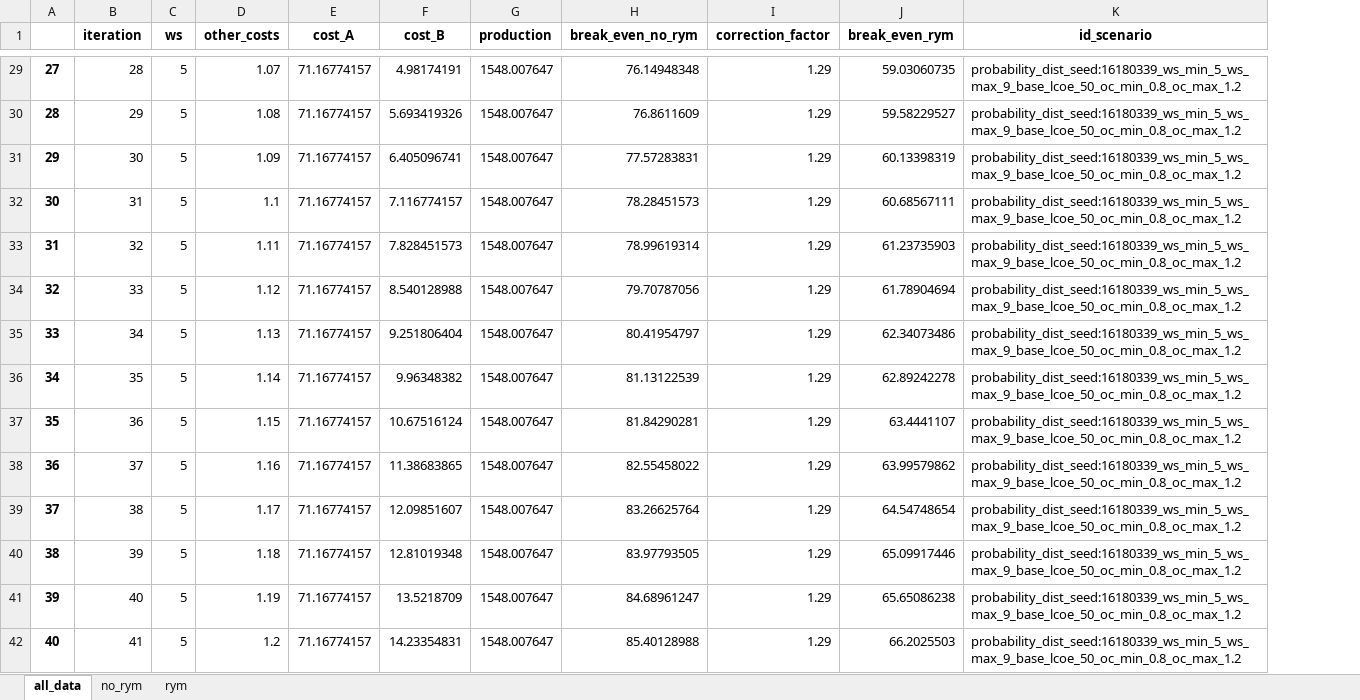
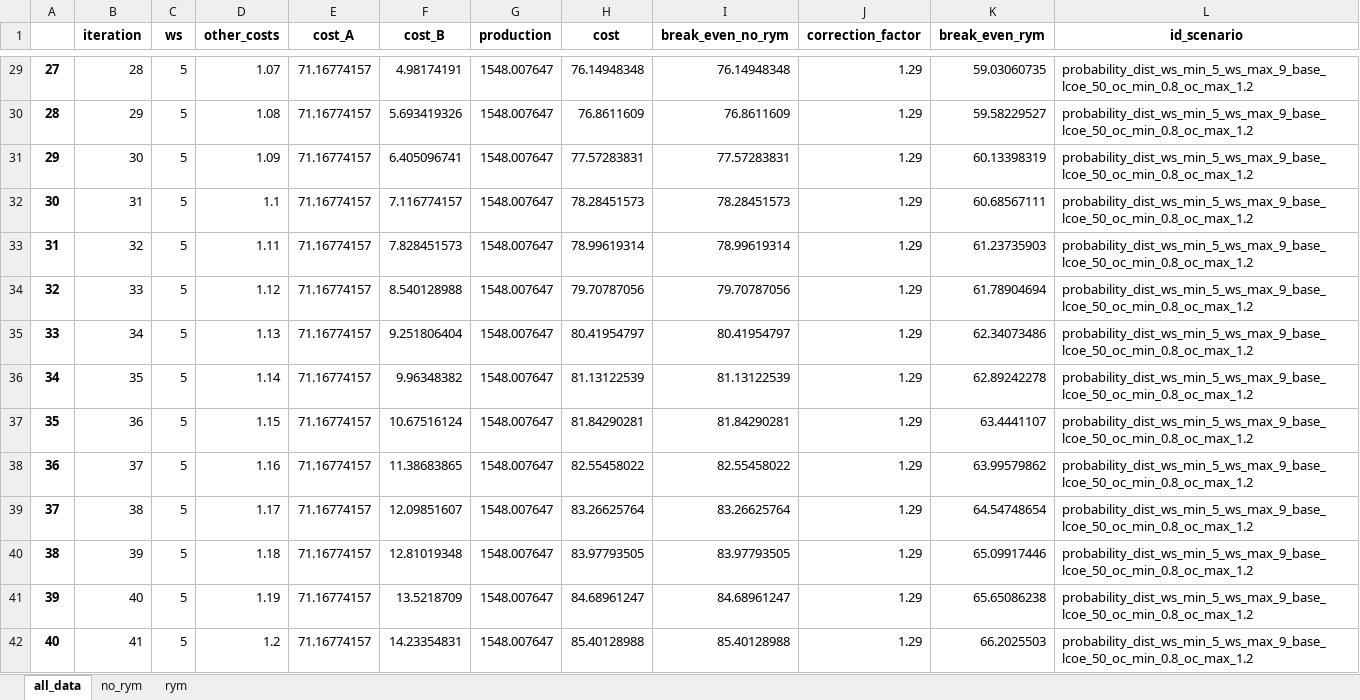
Before and after one commit to alotbsol/Preferential-Treatment-in-Renewable-Energy-Auctions---An-Experimental-Study, an Excel workbook: distributions/probability_dist.xlsx, sheet all_data, drawn as a sheet; only a part is shown, gaps mark what is left out; values as stored, in another font and other column widths than the file's, no borders; addresses are those after the commit; the diff covers the shown part only; the diff names each change by its address in the sheet, - before the commit and + after, or states it on an @@ line.

```diff
--- a/distributions/probability_dist.xlsx (sheet all_data)
+++ b/distributions/probability_dist.xlsx (sheet all_data)
+column H (cost), rows 29-42: 76.14948348 | 76.8611609 | 77.57283831 | 78.28451573 | 78.99619314 | 79.70787056 | 80.41954797 | 81.13122539 | 81.84290281 | 82.55458022 | 83.26625764 | 83.97793505 | 84.68961247 | 85.40128988
-L29:L42 (id_scenario): probability_dist_seed:16180339_ws_min_5_ws_max_9_base_lcoe_50_oc_min_0.8_oc_max_1.2
+L29:L42 (id_scenario): probability_dist_ws_min_5_ws_max_9_base_lcoe_50_oc_min_0.8_oc_max_1.2
```
Also changed, not shown: 1667 edited cells elsewhere in this sheet, 26 other files.
